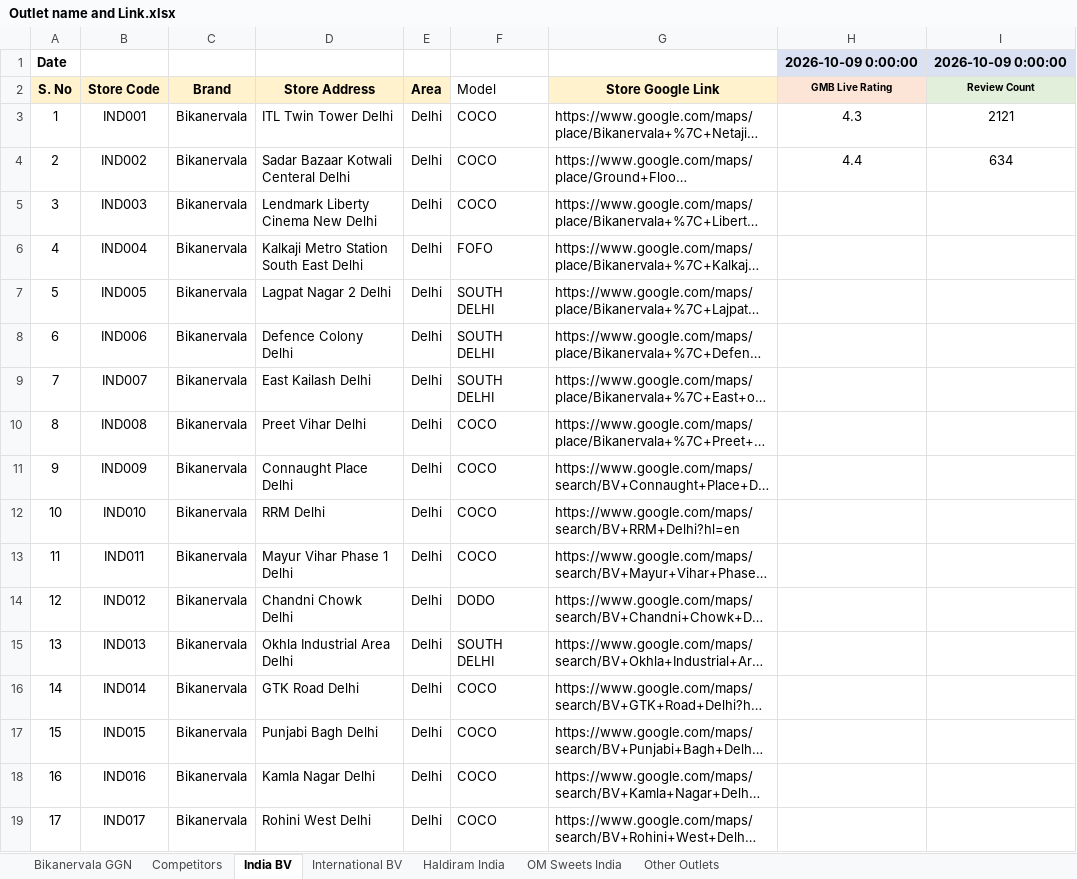
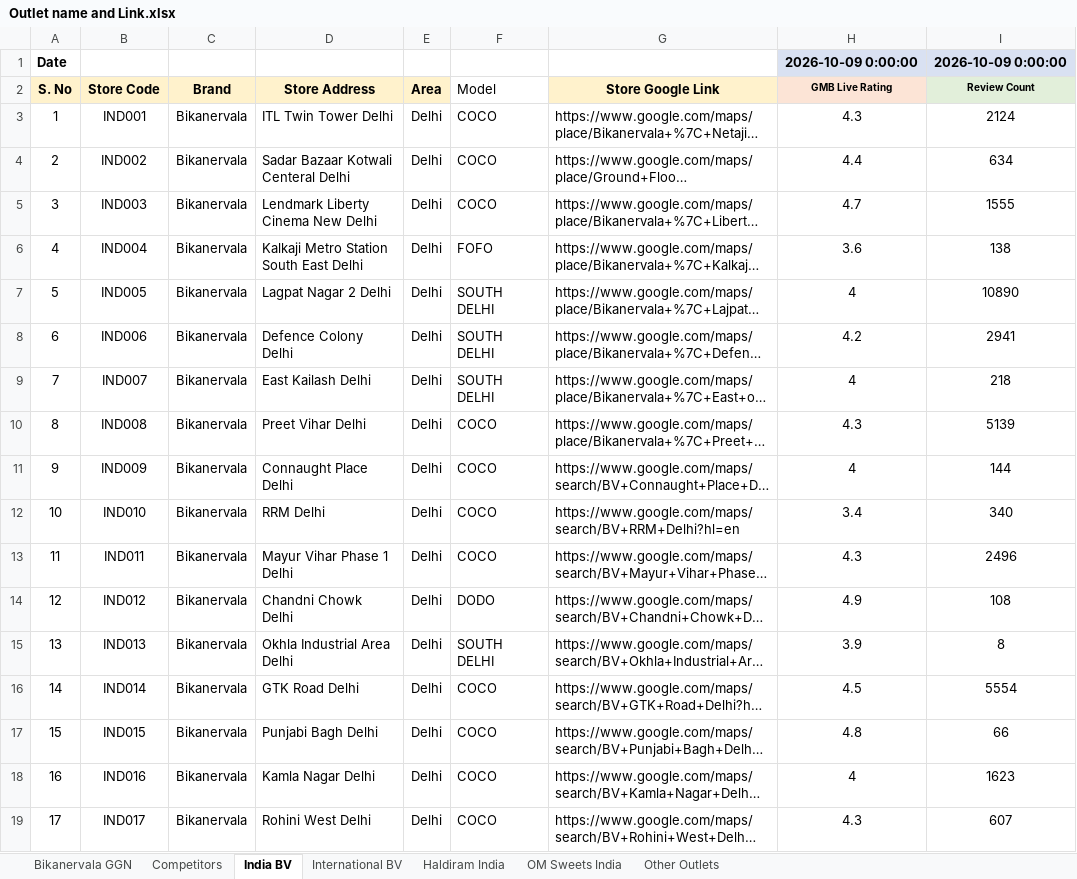
Before and after one commit to bikanervalap61/Auto-Ratting-Scrapper, an Excel workbook: Outlet name and Link.xlsx, sheet India BV, drawn as a sheet; only a part is shown; long unchanged cells end in …; values as stored, in another font and other column widths than the file's, no borders; the diff covers the shown part only; the diff names each change by its address in the sheet, - before the commit and + after, or states it on an @@ line.

```diff
--- a/Outlet name and Link.xlsx (sheet India BV)
+++ b/Outlet name and Link.xlsx (sheet India BV)
-I3 (Review Count): 2121
+I3 (Review Count): 2124
-H5 (GMB Live Rating): (empty)
+H5 (GMB Live Rating): 4.7
-I5 (Review Count): (empty)
+I5 (Review Count): 1555
-H6 (GMB Live Rating): (empty)
+H6 (GMB Live Rating): 3.6
-I6 (Review Count): (empty)
+I6 (Review Count): 138
-H7 (GMB Live Rating): (empty)
+H7 (GMB Live Rating): 4
-I7 (Review Count): (empty)
+I7 (Review Count): 10890
-H8 (GMB Live Rating): (empty)
+H8 (GMB Live Rating): 4.2
-I8 (Review Count): (empty)
+I8 (Review Count): 2941
-H9 (GMB Live Rating): (empty)
+H9 (GMB Live Rating): 4
-I9 (Review Count): (empty)
+I9 (Review Count): 218
-H10 (GMB Live Rating): (empty)
+H10 (GMB Live Rating): 4.3
-I10 (Review Count): (empty)
+I10 (Review Count): 5139
-H11 (GMB Live Rating): (empty)
+H11 (GMB Live Rating): 4
-I11 (Review Count): (empty)
+I11 (Review Count): 144
-H12 (GMB Live Rating): (empty)
+H12 (GMB Live Rating): 3.4
-I12 (Review Count): (empty)
+I12 (Review Count): 340
-H13 (GMB Live Rating): (empty)
+H13 (GMB Live Rating): 4.3
-I13 (Review Count): (empty)
+I13 (Review Count): 2496
-H14 (GMB Live Rating): (empty)
+H14 (GMB Live Rating): 4.9
-I14 (Review Count): (empty)
+I14 (Review Count): 108
-H15 (GMB Live Rating): (empty)
+H15 (GMB Live Rating): 3.9
-I15 (Review Count): (empty)
+I15 (Review Count): 8
-H16 (GMB Live Rating): (empty)
+H16 (GMB Live Rating): 4.5
-I16 (Review Count): (empty)
+I16 (Review Count): 5554
-H17 (GMB Live Rating): (empty)
+H17 (GMB Live Rating): 4.8
-I17 (Review Count): (empty)
+I17 (Review Count): 66
-H18 (GMB Live Rating): (empty)
+H18 (GMB Live Rating): 4
-I18 (Review Count): (empty)
+I18 (Review Count): 1623
-H19 (GMB Live Rating): (empty)
+H19 (GMB Live Rating): 4.3
-I19 (Review Count): (empty)
+I19 (Review Count): 607
```
Also changed, not shown: 374 edited cells and cell formats elsewhere in this sheet, sheet Haldiram India, sheet Competitors, sheet International BV, sheet Other Outlets, sheet Bikanervala GGN, sheet OM Sweets India, 1 other file.
